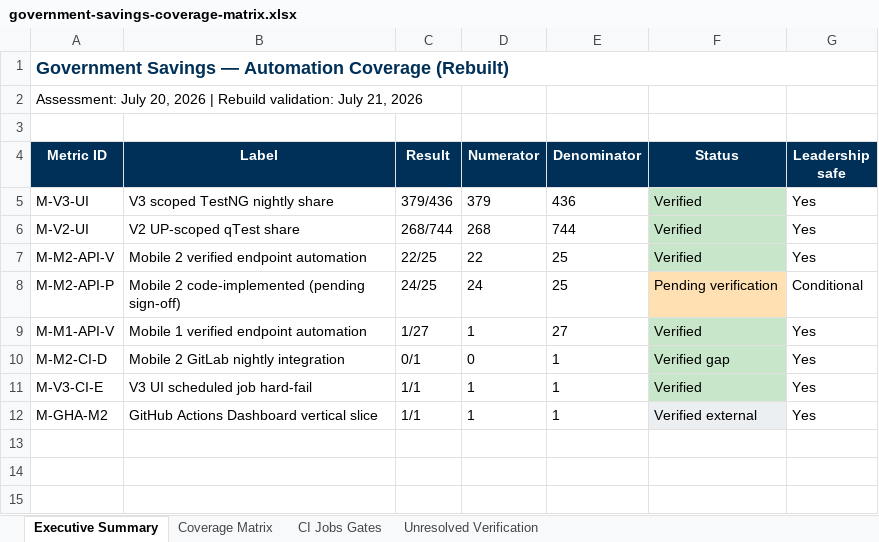
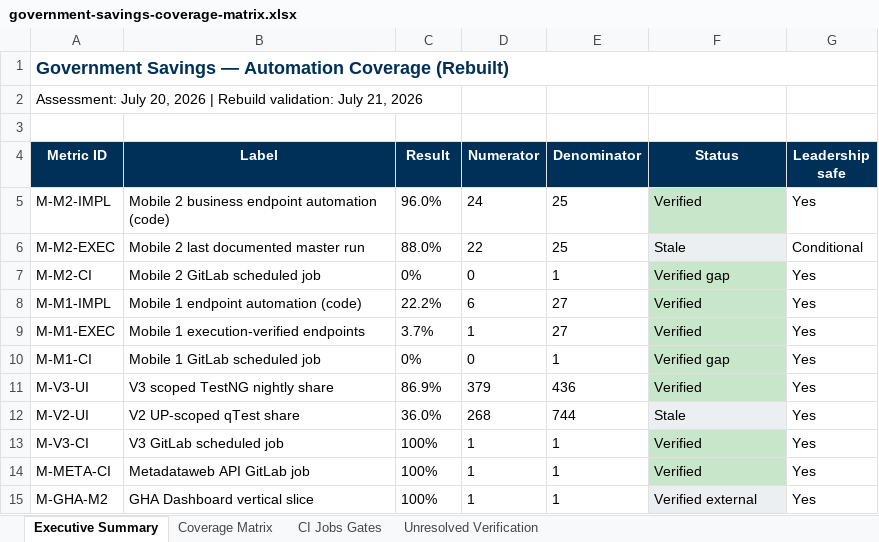
Before and after one commit to SwapnilPatil-Ascensus/qa-automation-kb, an Excel workbook: government-savings-automation-assessment/03-analysis/government-savings-coverage-matrix.xlsx, sheet Executive Summary, drawn as a sheet; values as stored, in another font and other column widths than the file's, no borders; removed rows and columns are numbered as before the commit, all else as after; the diff names each change by its address in the sheet, - before the commit and + after, or states it on an @@ line.

Commit message:
Update Government Savings Automation Assessment with new metrics and documentation
- Revised the Executive Summary to include updated metrics and findings from the latest assessment.
- Added new CSV files for live validation registers, pipeline live validation, and endpoint current states for Mobile 1 and Mobile 2 APIs.
- Enhanced the technical assessment documentation to reflect the current state of automation coverage and CI integration.
- Updated the Government Savings Coverage Matrix and verified metrics register with the latest data.
- Improved the Render and Visual QA documentation to ensure accurate reporting of document exports.

These changes aim to provide a comprehensive overview of the automation coverage status and facilitate informed decision-making for future improvements.

```diff
--- a/government-savings-automation-assessment/03-analysis/government-savings-coverage-matrix.xlsx (sheet Executive Summary)
+++ b/government-savings-automation-assessment/03-analysis/government-savings-coverage-matrix.xlsx (sheet Executive Summary)
+row 5: M-M2-IMPL | Mobile 2 business endpoint automation (code) | 96.0% | 24 | 25 | Verified | Yes
+row 6: M-M2-EXEC | Mobile 2 last documented master run | 88.0% | 22 | 25 | Stale | Conditional
+row 7: M-M2-CI | Mobile 2 GitLab scheduled job | 0% | 0 | 1 | Verified gap | Yes
+row 8: M-M1-IMPL | Mobile 1 endpoint automation (code) | 22.2% | 6 | 27 | Verified | Yes
+row 9: M-M1-EXEC | Mobile 1 execution-verified endpoints | 3.7% | 1 | 27 | Verified | Yes
+row 10: M-M1-CI | Mobile 1 GitLab scheduled job | 0% | 0 | 1 | Verified gap | Yes
-C11 (Result): 379/436
+C11 (Result): 86.9%
-C12 (Result): 268/744
+C12 (Result): 36.0%
-F12 (Status): Verified
+F12 (Status): Stale
-F12 fill: #C8E6C9
+F12 fill: #ECEFF1
-row 7: M-M2-API-V | Mobile 2 verified endpoint automation | 22/25 | 22 | 25 | Verified | Yes
-row 8: M-M2-API-P | Mobile 2 code-implemented (pending sign-off) | 24/25 | 24 | 25 | Pending verification | Conditional
-row 9: M-M1-API-V | Mobile 1 verified endpoint automation | 1/27 | 1 | 27 | Verified | Yes
-row 10: M-M2-CI-D | Mobile 2 GitLab nightly integration | 0/1 | 0 | 1 | Verified gap | Yes
-A13 (Metric ID): M-V3-CI-E
+A13 (Metric ID): M-V3-CI
-B13 (Label): V3 UI scheduled job hard-fail
+B13 (Label): V3 GitLab scheduled job
-C13 (Result): 1/1
+C13 (Result): 100%
+row 14: M-META-CI | Metadataweb API GitLab job | 100% | 1 | 1 | Verified | Yes
-B15 (Label): GitHub Actions Dashboard vertical slice
+B15 (Label): GHA Dashboard vertical slice
-C15 (Result): 1/1
+C15 (Result): 100%
```
Also changed, not shown: 18 other files.
